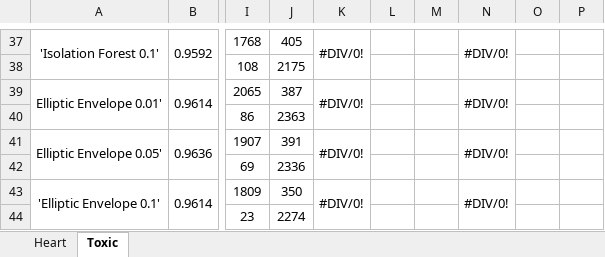
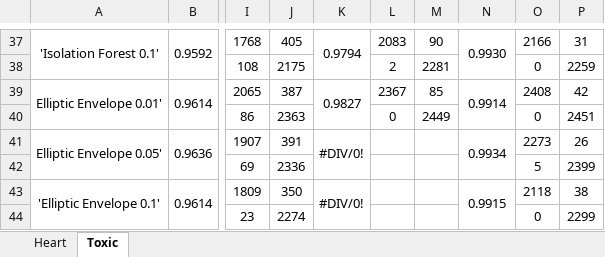
Before and after one commit to joaofbravo/CD_G20, an Excel workbook: Output Summary.xlsx, sheet Toxic, drawn as a sheet; only a part is shown, gaps mark what is left out; values as stored, in another font and other column widths than the file's, no borders; the diff covers the shown part only; the diff names each change by its address in the sheet, - before the commit and + after, or states it on an @@ line.

```diff
--- a/Output Summary.xlsx (sheet Toxic)
+++ b/Output Summary.xlsx (sheet Toxic)
-K37: #DIV/0!
+K37: 0.9794
-L37: (empty)
+L37: 2083
-M37: (empty)
+M37: 90
-N37: #DIV/0!
+N37: 0.9930
-O37: (empty)
+O37: 2166
-P37: (empty)
+P37: 31
-L38: (empty)
+L38: 2
-M38: (empty)
+M38: 2281
-O38: (empty)
+O38: 0
-P38: (empty)
+P38: 2259
-K39: #DIV/0!
+K39: 0.9827
-L39: (empty)
+L39: 2367
-M39: (empty)
+M39: 85
-N39: #DIV/0!
+N39: 0.9914
-O39: (empty)
+O39: 2408
-P39: (empty)
+P39: 42
-L40: (empty)
+L40: 0
-M40: (empty)
+M40: 2449
-O40: (empty)
+O40: 0
-P40: (empty)
+P40: 2451
-N41: #DIV/0!
+N41: 0.9934
-O41: (empty)
+O41: 2273
-P41: (empty)
+P41: 26
-O42: (empty)
+O42: 5
-P42: (empty)
+P42: 2399
-N43: #DIV/0!
+N43: 0.9915
-O43: (empty)
+O43: 2118
-P43: (empty)
+P43: 38
-O44: (empty)
+O44: 0
-P44: (empty)
+P44: 2299
```
Also changed, not shown: 45 edited cells elsewhere in this sheet, 2 other files.
